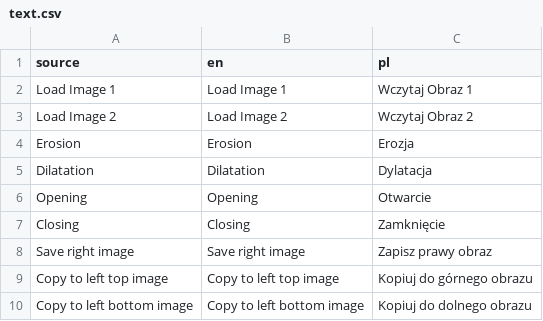
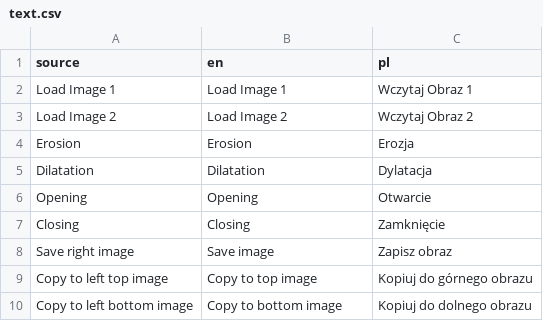
Before and after one commit to Radioo/epolis, a CSV file: text.csv, drawn as a sheet.

Commit message:
Improve translations

```diff
--- a/text.csv
+++ b/text.csv
@@ -7,4 +7,4 @@ Opening,Opening,Otwarcie
 Closing,Closing,Zamknięcie
-Save right image,Save right image,Zapisz prawy obraz
-Copy to left top image,Copy to left top image,Kopiuj do górnego obrazu
-Copy to left bottom image,Copy to left bottom image,Kopiuj do dolnego obrazu
+Save right image,Save image,Zapisz obraz
+Copy to left top image,Copy to top image,Kopiuj do górnego obrazu
+Copy to left bottom image,Copy to bottom image,Kopiuj do dolnego obrazu
```
